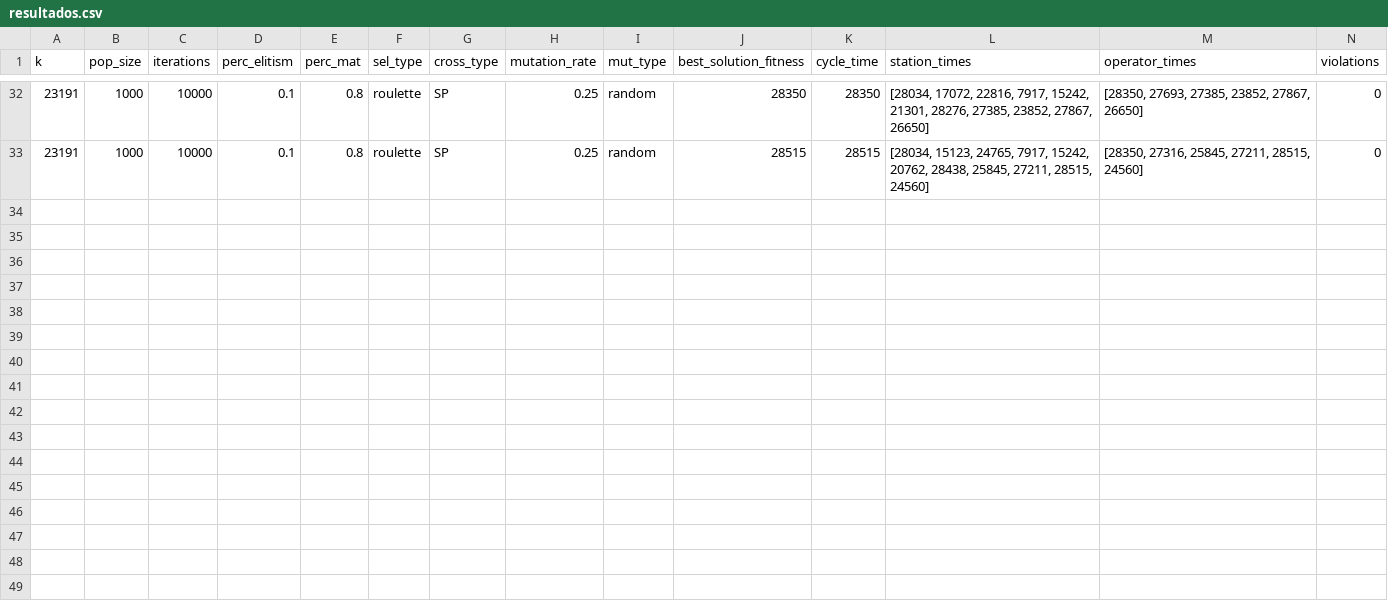
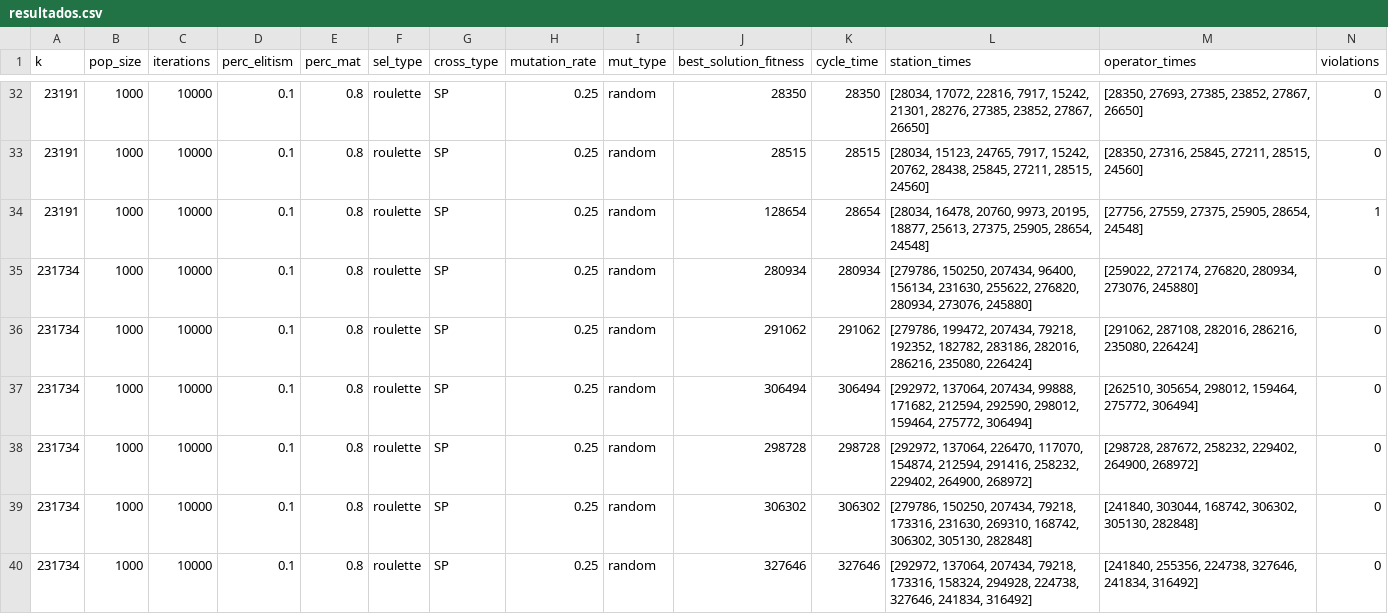
Before and after one commit to capytiba/Assembly_Line_Balancing_Problem, a CSV file: resultados.csv, drawn as a sheet; only a part is shown, gaps mark what is left out; rows hold the shown columns only; the diff covers the shown part only; the diff names each change by its address in the sheet, - before the commit and + after, or states it on an @@ line.

Commit message:
gen_indv now places operation in possible station

```diff
--- a/resultados.csv
+++ b/resultados.csv
+row 34: 23191 | 1000 | 10000 | 0.1 | 0.8 | roulette | SP | 0.25 | random | 128654 | 28654 | [28034, 16478, 20760, 9973, 20195, 18877, 25613, 27375, 25905, 28654, 24548] | [27756, 27559, 27375, 25905, 28654, 24548] | 1
+row 35: 231734 | 1000 | 10000 | 0.1 | 0.8 | roulette | SP | 0.25 | random | 280934 | 280934 | [279786, 150250, 207434, 96400, 156134, 231630, 255622, 276820, 280934, 273076, 245880] | [259022, 272174, 276820, 280934, 273076, 245880] | 0
+row 36: 231734 | 1000 | 10000 | 0.1 | 0.8 | roulette | SP | 0.25 | random | 291062 | 291062 | [279786, 199472, 207434, 79218, 192352, 182782, 283186, 282016, 286216, 235080, 226424] | [291062, 287108, 282016, 286216, 235080, 226424] | 0
+row 37: 231734 | 1000 | 10000 | 0.1 | 0.8 | roulette | SP | 0.25 | random | 306494 | 306494 | [292972, 137064, 207434, 99888, 171682, 212594, 292590, 298012, 159464, 275772, 306494] | [262510, 305654, 298012, 159464, 275772, 306494] | 0
+row 38: 231734 | 1000 | 10000 | 0.1 | 0.8 | roulette | SP | 0.25 | random | 298728 | 298728 | [292972, 137064, 226470, 117070, 154874, 212594, 291416, 258232, 229402, 264900, 268972] | [298728, 287672, 258232, 229402, 264900, 268972] | 0
+row 39: 231734 | 1000 | 10000 | 0.1 | 0.8 | roulette | SP | 0.25 | random | 306302 | 306302 | [279786, 150250, 207434, 79218, 173316, 231630, 269310, 168742, 306302, 305130, 282848] | [241840, 303044, 168742, 306302, 305130, 282848] | 0
+row 40: 231734 | 1000 | 10000 | 0.1 | 0.8 | roulette | SP | 0.25 | random | 327646 | 327646 | [292972, 137064, 207434, 79218, 173316, 158324, 294928, 224738, 327646, 241834, 316492] | [241840, 255356, 224738, 327646, 241834, 316492] | 0
```
Also changed, not shown: 6 added rows elsewhere in this file, 4 other files.
